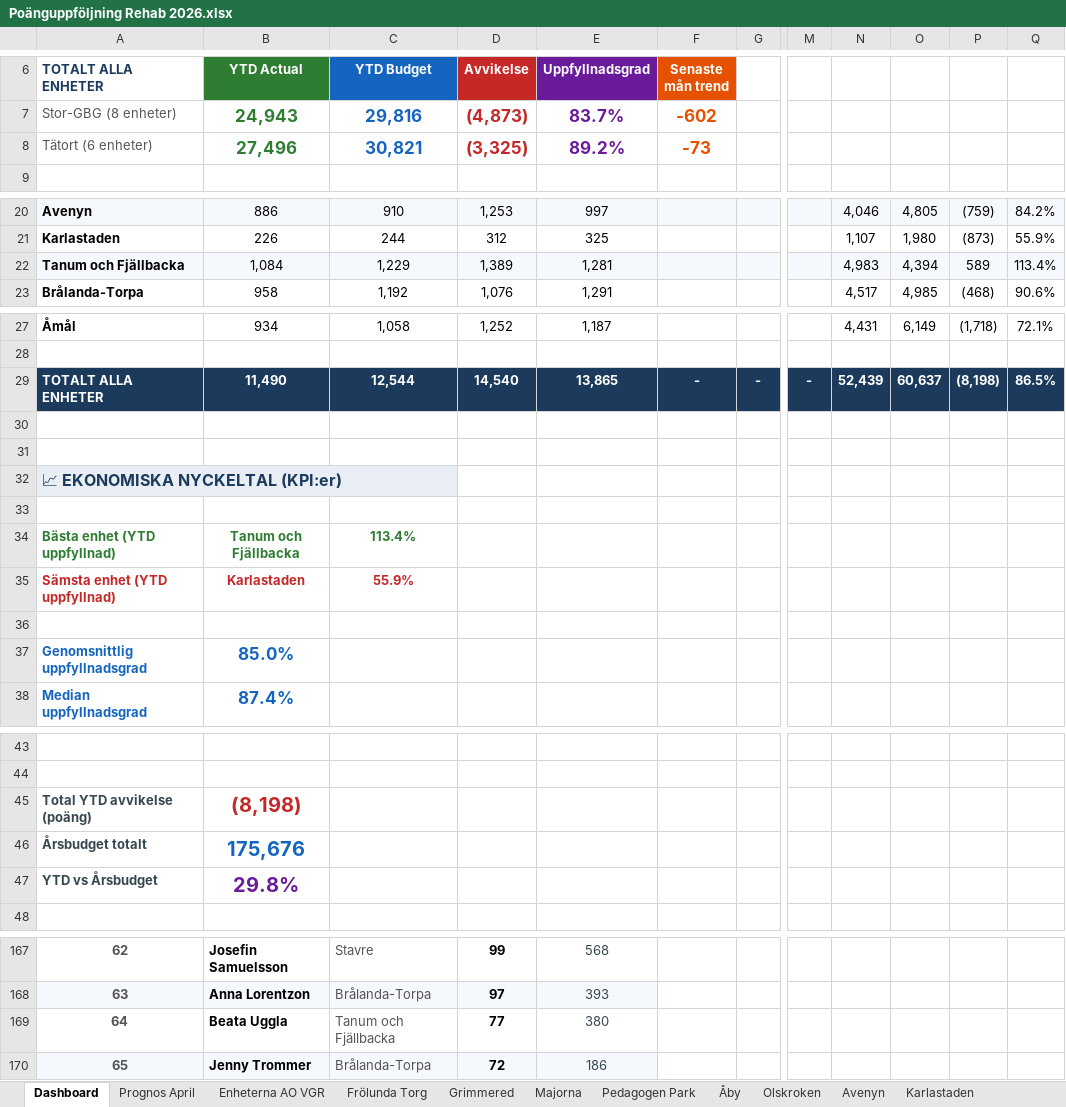
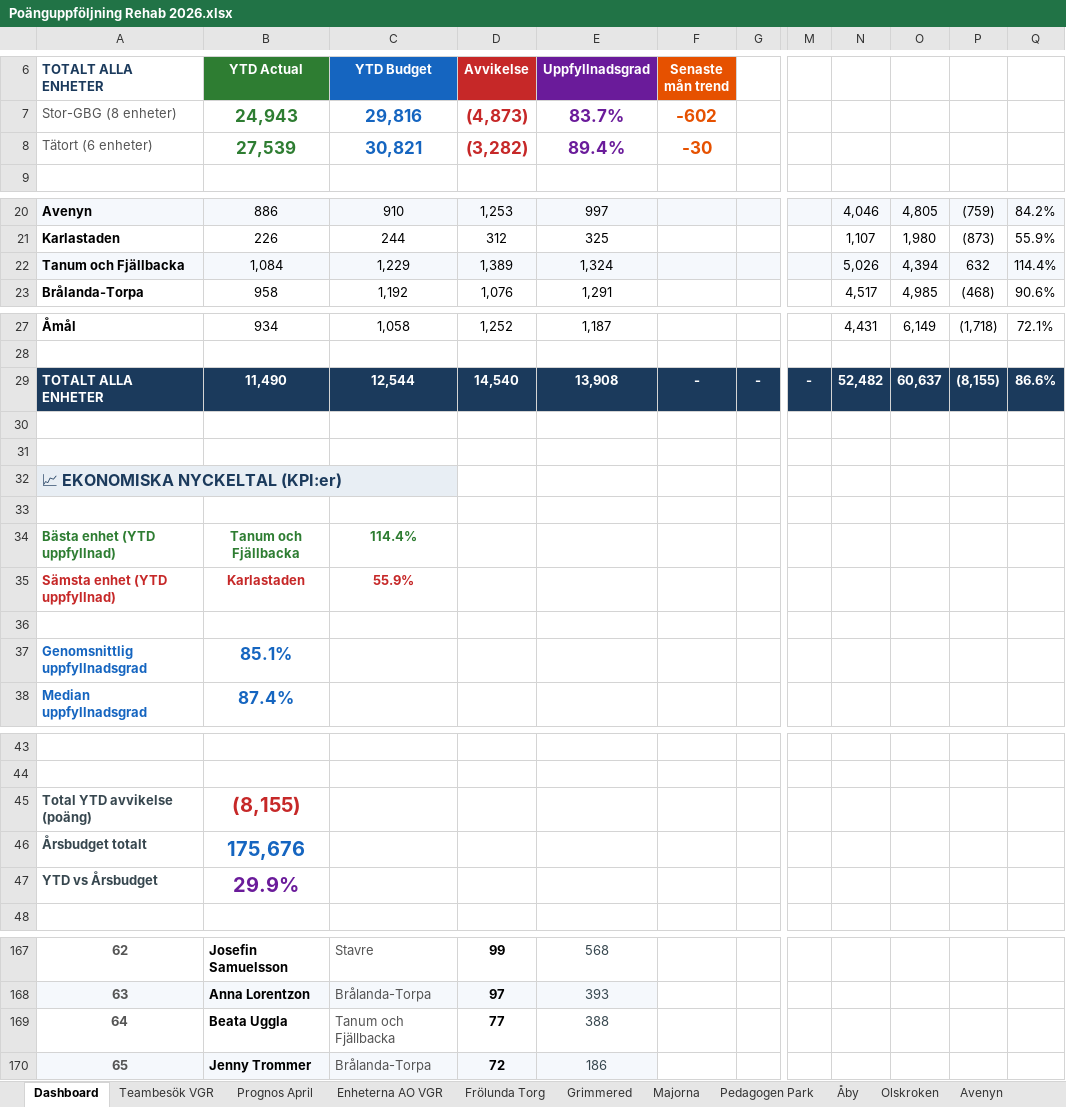
Before and after one commit to Ezzatrajab/ezzat-vgr-controller, an Excel workbook: Poänguppföljning Rehab 2026.xlsx, sheet Dashboard, drawn as a sheet; only a part is shown, gaps mark what is left out; values as stored, in another font and other column widths than the file's, no borders; charts and pictures not drawn; the diff names each change by its address in the sheet, - before the commit and + after, or states it on an @@ line.

```diff
--- a/Poänguppföljning Rehab 2026.xlsx (sheet Dashboard)
+++ b/Poänguppföljning Rehab 2026.xlsx (sheet Dashboard)
+sheet tab: Teambesök VGR
-B8 (YTD Actual): 27,496
+B8 (YTD Actual): 27,539
-D8 (Avvikelse): (3,325)
+D8 (Avvikelse): (3,282)
-E8 (Uppfyllnadsgrad): 89.2%
+E8 (Uppfyllnadsgrad): 89.4%
-F8 (Senaste mån trend): -73
+F8 (Senaste mån trend): -30
-E22 (Uppfyllnadsgrad): 1,281
+E22 (Uppfyllnadsgrad): 1,324
-N22: 4,983
+N22: 5,026
-P22: 589
+P22: 632
-Q22: 113.4%
+Q22: 114.4%
-E29 (Uppfyllnadsgrad): 13,865
+E29 (Uppfyllnadsgrad): 13,908
-N29: 52,439
+N29: 52,482
-P29: (8,198)
+P29: (8,155)
-Q29: 86.5%
+Q29: 86.6%
-C34 (YTD Budget): 113.4%
+C34 (YTD Budget): 114.4%
-B37 (YTD Actual): 85.0%
+B37 (YTD Actual): 85.1%
-B45 (YTD Actual): (8,198)
+B45 (YTD Actual): (8,155)
-B47 (YTD Actual): 29.8%
+B47 (YTD Actual): 29.9%
-E169 (Uppfyllnadsgrad): 380
+E169 (Uppfyllnadsgrad): 388
```
Also changed, not shown: sheet Prognos April, sheet Tanum och Fjällbacka, sheet Enheterna AO VGR, hidden cells, charts or pictures, 7 other files.
